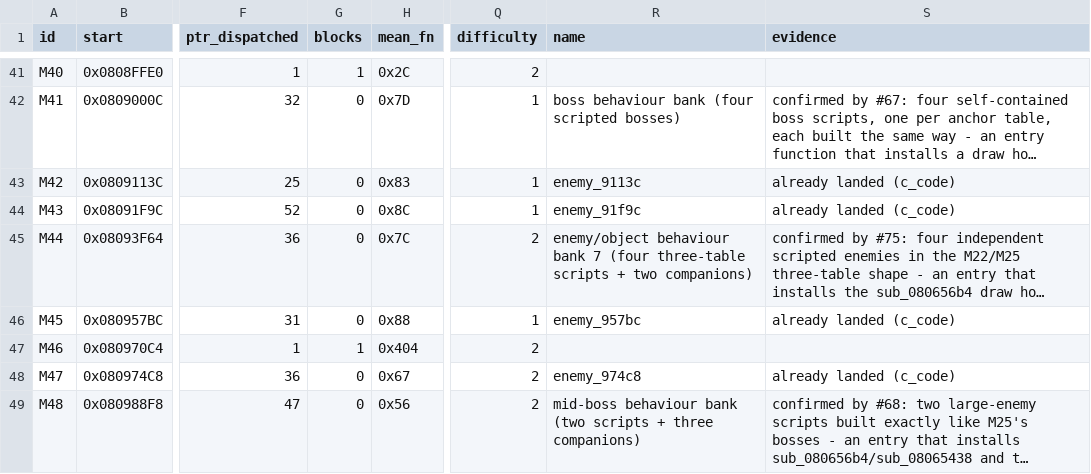
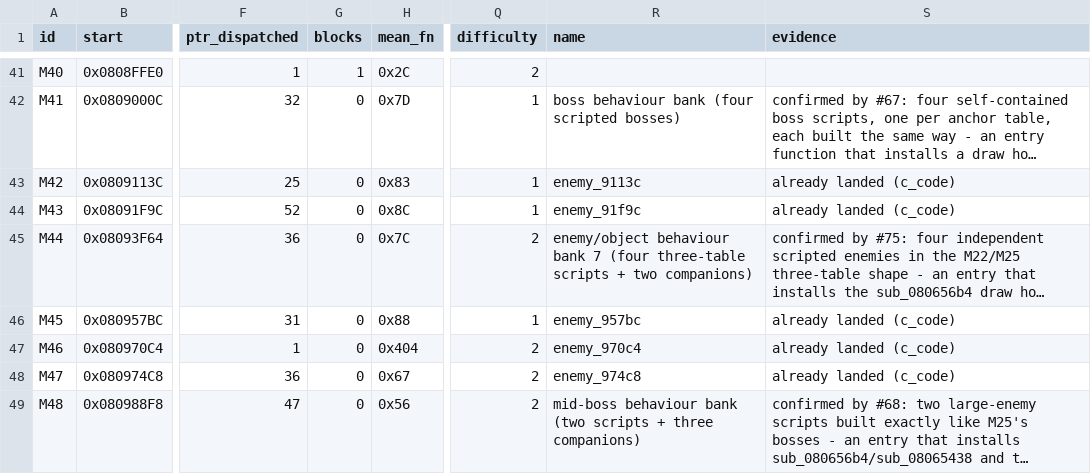
Before and after one commit to overjt/knidl, a CSV file: docs/analysis/module-map.csv, drawn as a sheet; only a part is shown, gaps mark what is left out; long unchanged cells end in …; the diff names each change by its address in the sheet, - before the commit and + after, or states it on an @@ line.

```diff
--- a/docs/analysis/module-map.csv
+++ b/docs/analysis/module-map.csv
-G47 (blocks): 1
+G47 (blocks): 0
-R47 (name): (empty)
+R47 (name): enemy_970c4
-S47 (evidence): (empty)
+S47 (evidence): already landed (c_code)
```
Also changed, not shown: 10 other files.
